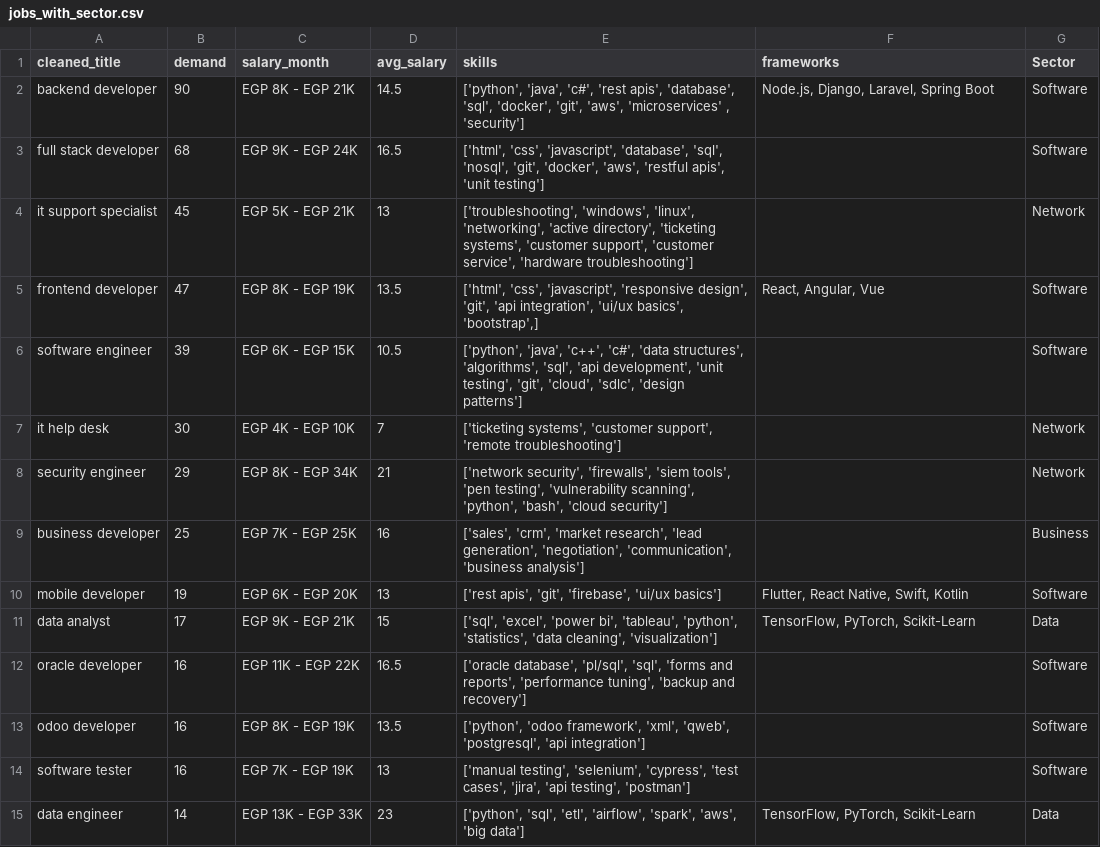
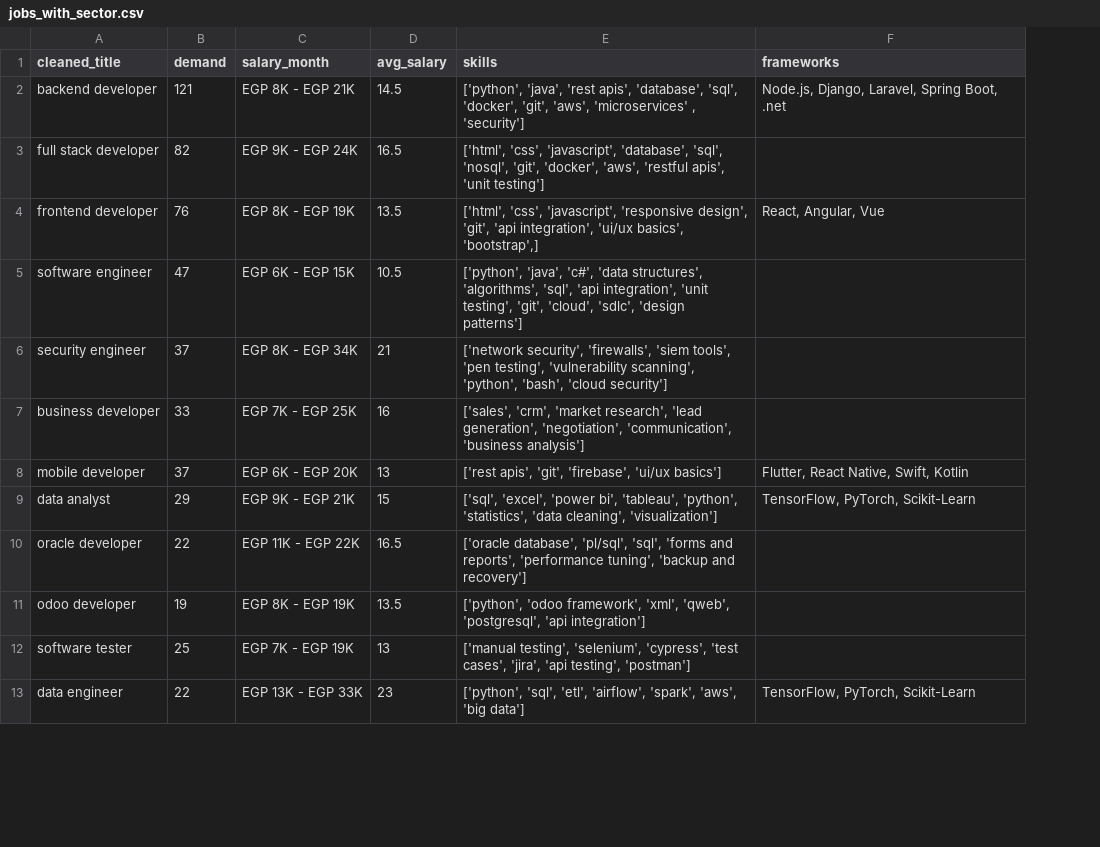
Before and after one commit to asabry18/career-path-analyzer, a CSV file: backend/data/seed/jobs_with_sector.csv, drawn as a sheet; only a part is shown; removed rows and columns are numbered as before the commit, all else as after; the diff covers the shown part only; the diff names each change by its address in the sheet, - before the commit and + after, or states it on an @@ line.

```diff
--- a/backend/data/seed/jobs_with_sector.csv
+++ b/backend/data/seed/jobs_with_sector.csv
-column G (Sector), rows 2-3: Software | Software; rows 5-6: Software | Software; rows 8-15: Network | Business | Software | Data | Software | Software | Software | Data
-B2 (demand): 90
+B2 (demand): 121
-E2 (skills): ['python', 'java', 'c#', 'rest apis',…
+E2 (skills): ['python', 'java', 'rest apis',…
-F2 (frameworks): Node.js, Django, Laravel, Spring Boot
+F2 (frameworks): Node.js, Django, Laravel, Spring Boot, .net
-B3 (demand): 68
+B3 (demand): 82
-row 4: it support specialist | 45 | EGP 5K - EGP 21K | 13 | ['troubleshooting', 'windows', 'linux', 'networking', 'active directory', 'ticketing systems', 'customer support', 'customer service', 'hardware troubleshooting'] |  | Network
-B4 (demand): 47
+B4 (demand): 76
-B5 (demand): 39
+B5 (demand): 47
-E5 (skills): ['python', 'java', 'c++', 'c#', 'data structures', 'algorithms', 'sql', 'api development', 'unit testing',…
+E5 (skills): ['python', 'java', 'c#', 'data structures', 'algorithms', 'sql', 'api integration', 'unit testing',…
-row 7: it help desk | 30 | EGP 4K - EGP 10K | 7 | ['ticketing systems', 'customer support', 'remote troubleshooting'] |  | Network
-B6 (demand): 29
+B6 (demand): 37
-B7 (demand): 25
+B7 (demand): 33
-B8 (demand): 19
+B8 (demand): 37
-B9 (demand): 17
+B9 (demand): 29
-B10 (demand): 16
+B10 (demand): 22
-B11 (demand): 16
+B11 (demand): 19
-B12 (demand): 16
+B12 (demand): 25
-B13 (demand): 14
+B13 (demand): 22
```
Also changed, not shown: 1 added row, 3 removed rows and 22 edited cells elsewhere in this file, backend/data/seed/Courses.csv, 1 other file.
